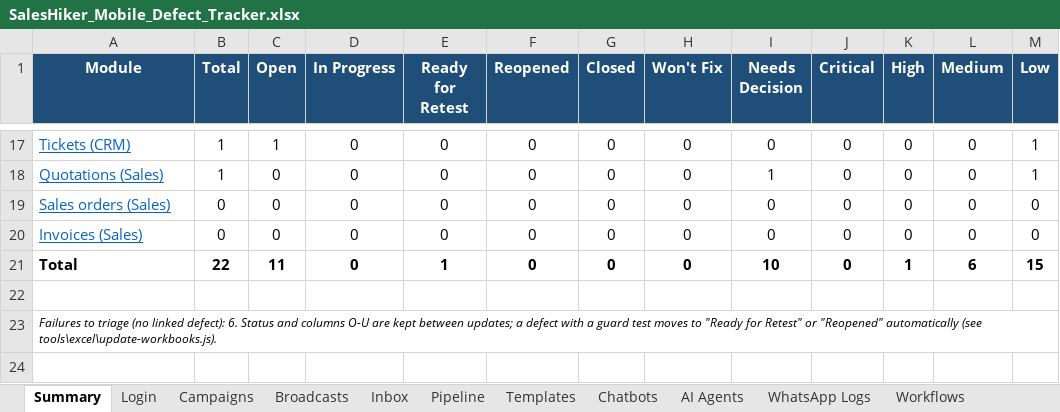
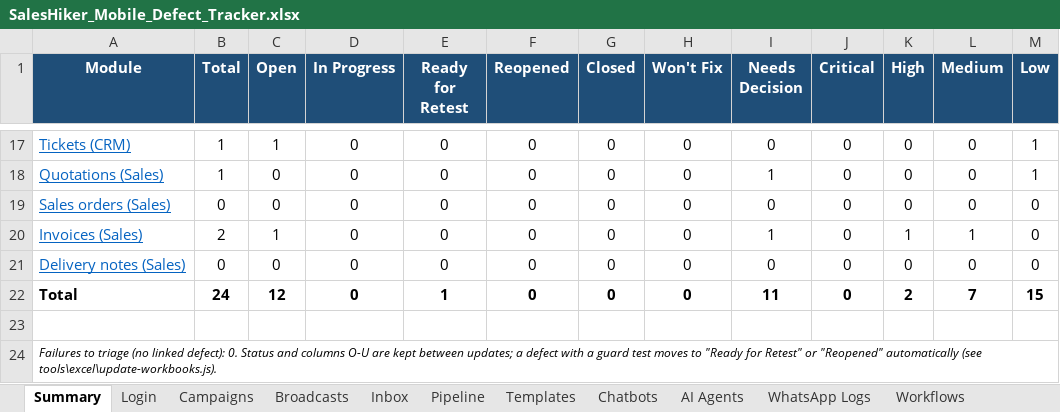
Before and after one commit to KalpeshMevada03062019/SalesHikerMobileApp, an Excel workbook: docs/SalesHiker_Mobile_Defect_Tracker.xlsx, sheet Summary, drawn as a sheet; only a part is shown, gaps mark what is left out; values as stored, in another font and other column widths than the file's, no borders; addresses are those after the commit; the diff names each change by its address in the sheet, - before the commit and + after, or states it on an @@ line.

```diff
--- a/docs/SalesHiker_Mobile_Defect_Tracker.xlsx (sheet Summary)
+++ b/docs/SalesHiker_Mobile_Defect_Tracker.xlsx (sheet Summary)
-B20 (Total): 0
+B20 (Total): 2
-C20 (Open): 0
+C20 (Open): 1
-I20 (Needs Decision): 0
+I20 (Needs Decision): 1
-K20 (High): 0
+K20 (High): 1
-L20 (Medium): 0
+L20 (Medium): 1
+row 21: Delivery notes (Sales) | 0 | 0 | 0 | 0 | 0 | 0 | 0 | 0 | 0 | 0 | 0 | 0
-B22 (Total): 22
+B22 (Total): 24
-C22 (Open): 11
+C22 (Open): 12
-I22 (Needs Decision): 10
+I22 (Needs Decision): 11
-K22 (High): 1
+K22 (High): 2
-L22 (Medium): 6
+L22 (Medium): 7
-A24 (Module): …linked defect): 6. Status and…
+A24 (Module): …linked defect): 0. Status and…
```
Also changed, not shown: sheet Failures to triage, sheet Invoices, sheet Quotations, other sheet tabs, formulas that keep their value, docs/SalesHiker_Mobile_Test_Cases.xlsx, 20 other files.
